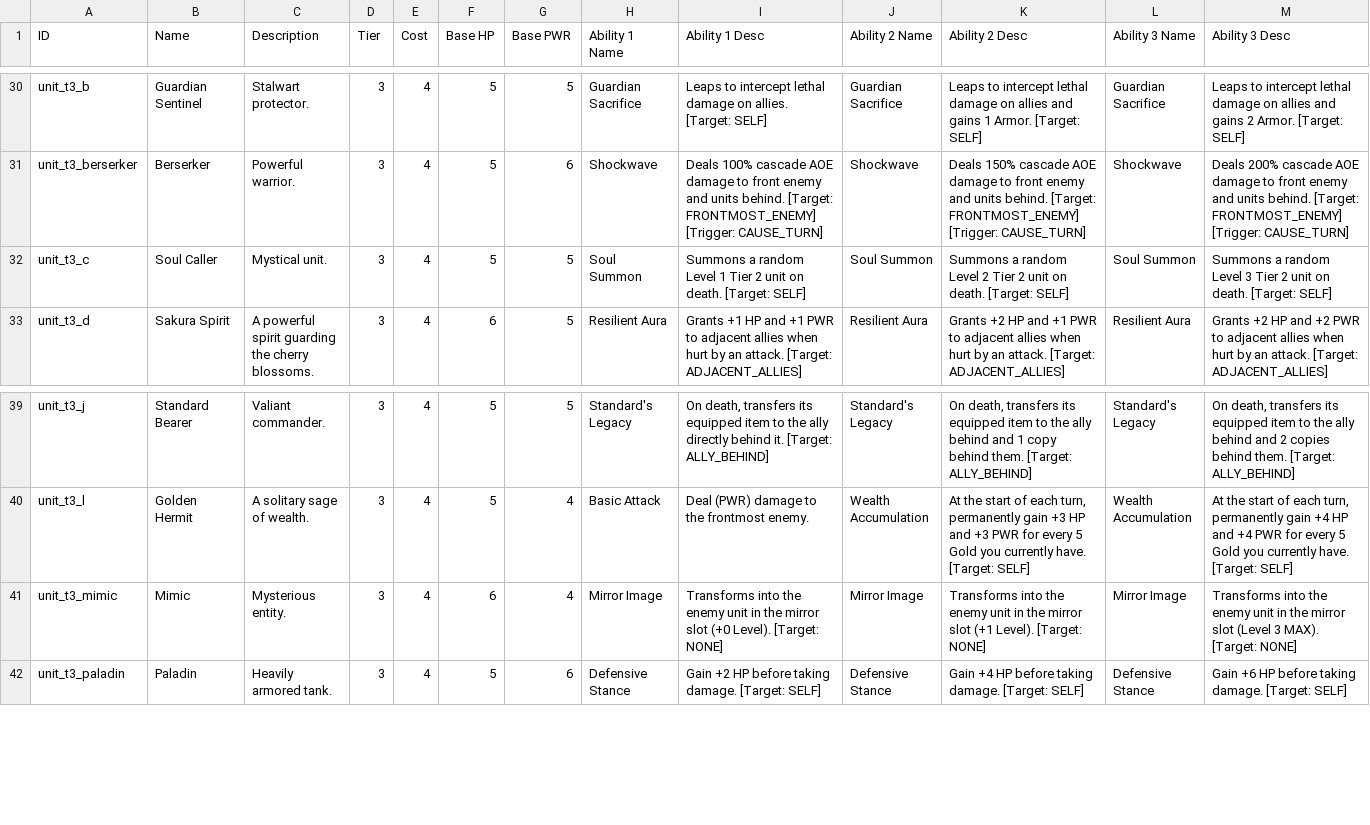
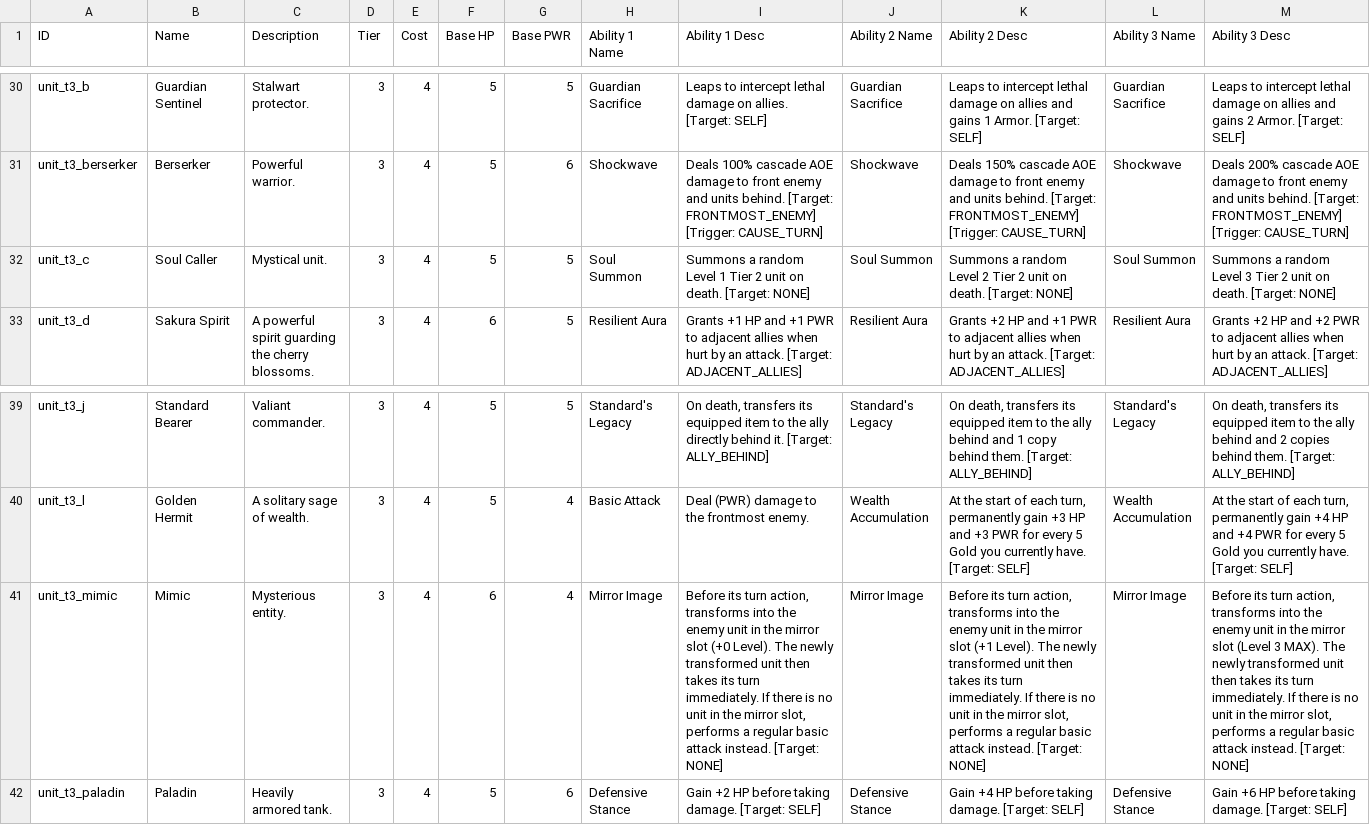
Before and after one commit to OVagamundo/Flashcard-Heroes, a CSV file: localization/docs/units.csv, drawn as a sheet; only a part is shown, gaps mark what is left out; the diff names each change by its address in the sheet, - before the commit and + after, or states it on an @@ line.

```diff
--- a/localization/docs/units.csv
+++ b/localization/docs/units.csv
-I32 (Ability 1 Desc): …death. [Target: SELF]
+I32 (Ability 1 Desc): …death. [Target: NONE]
-K32 (Ability 2 Desc): …death. [Target: SELF]
+K32 (Ability 2 Desc): …death. [Target: NONE]
-M32 (Ability 3 Desc): …death. [Target: SELF]
+M32 (Ability 3 Desc): …death. [Target: NONE]
-I41 (Ability 1 Desc): Transforms into the enemy unit in the mirror slot (+0 Level). [Target: NONE]
+I41 (Ability 1 Desc): Before its turn action, transforms into the enemy unit in the mirror slot (+0 Level). The newly transformed unit then takes its turn immediately. If there is no unit in the mirror slot, performs a regular basic attack instead. [Target: NONE]
-K41 (Ability 2 Desc): Transforms into the enemy unit in the mirror slot (+1 Level). [Target: NONE]
+K41 (Ability 2 Desc): Before its turn action, transforms into the enemy unit in the mirror slot (+1 Level). The newly transformed unit then takes its turn immediately. If there is no unit in the mirror slot, performs a regular basic attack instead. [Target: NONE]
-M41 (Ability 3 Desc): Transforms into the enemy unit in the mirror slot (Level 3 MAX). [Target: NONE]
+M41 (Ability 3 Desc): Before its turn action, transforms into the enemy unit in the mirror slot (Level 3 MAX). The newly transformed unit then takes its turn immediately. If there is no unit in the mirror slot, performs a regular basic attack instead. [Target: NONE]
```
Also changed, not shown: docs/trinkets.csv, localization/docs/items.csv, 46 other files.
